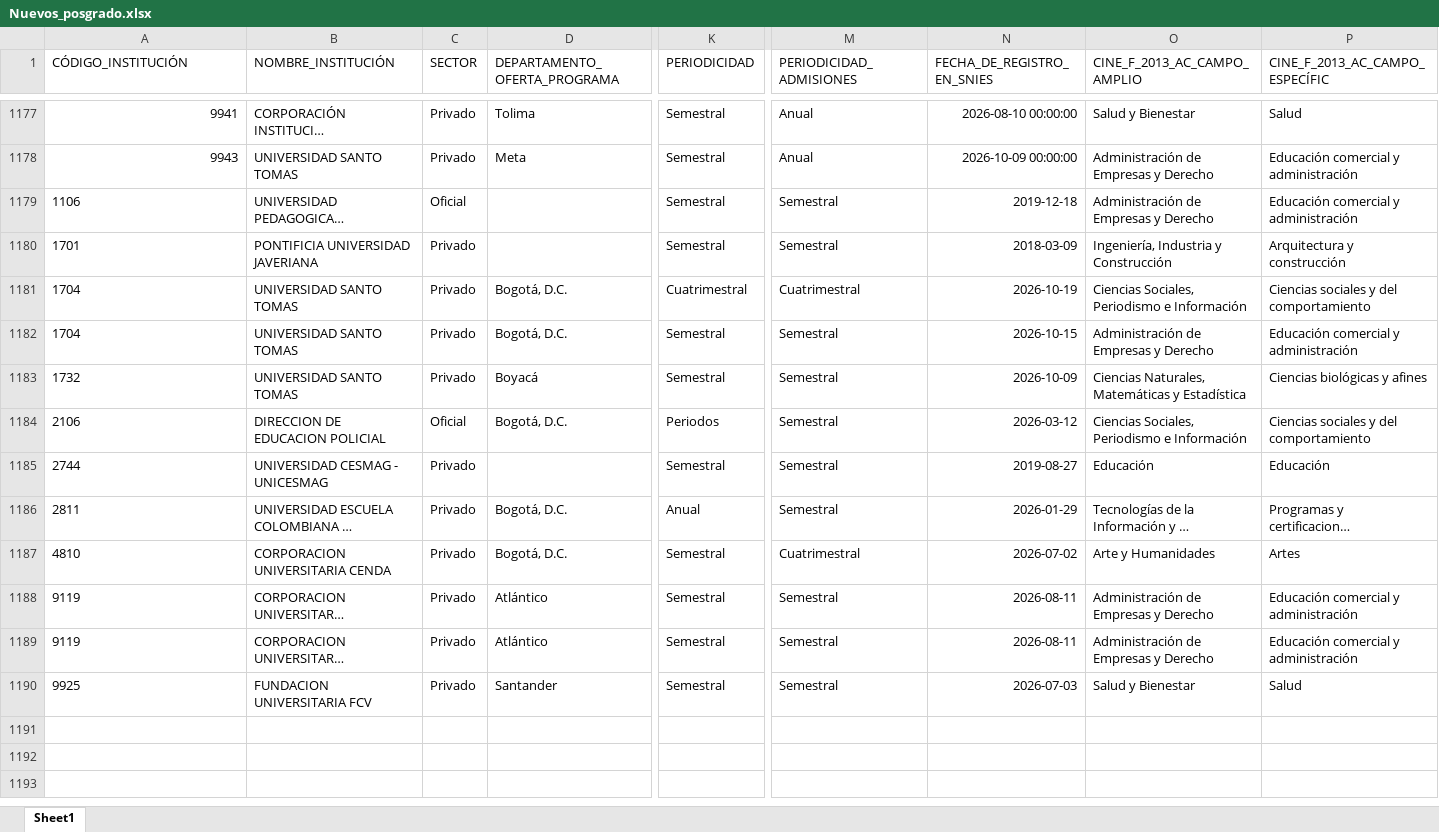
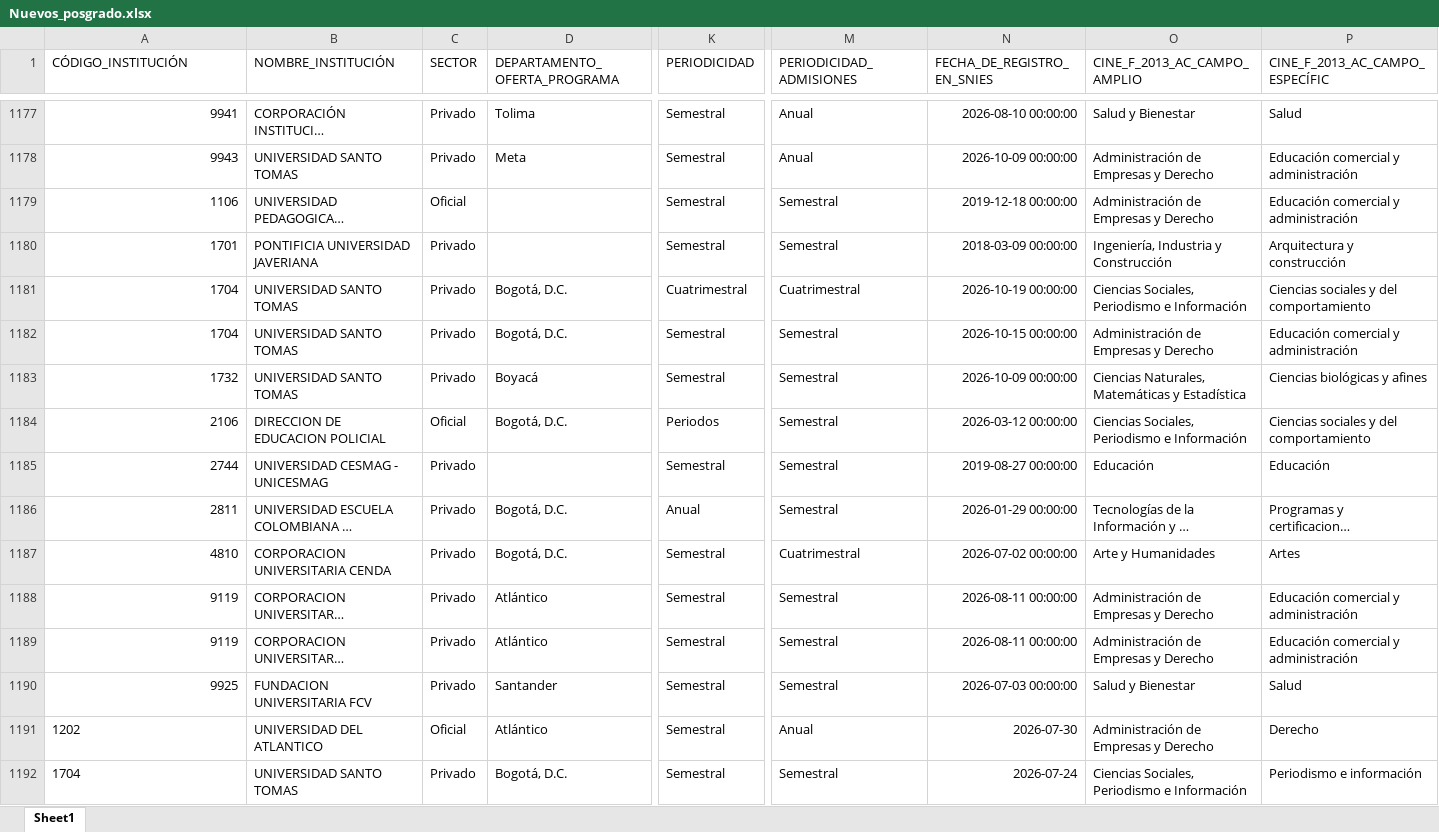
Before and after one commit to dirplaneacionun/snies_monitor_posgrado, an Excel workbook: data/novedades/Nuevos_posgrado.xlsx, sheet Sheet1, drawn as a sheet; only a part is shown, gaps mark what is left out; long unchanged cells end in …; values as stored, in another font and other column widths than the file's, no borders; rows hold the shown columns only; the diff covers the shown part only; the diff names each change by its address in the sheet, - before the commit and + after, or states it on an @@ line.

Commit message:
snies-posgrado: 2026-11-19

```diff
--- a/data/novedades/Nuevos_posgrado.xlsx (sheet Sheet1)
+++ b/data/novedades/Nuevos_posgrado.xlsx (sheet Sheet1)
-A1179:A1190 alignment: left
+A1179:A1190 alignment: right
-N1179 (FECHA_DE_REGISTRO_EN_SNIES): 2019-12-18
+N1179 (FECHA_DE_REGISTRO_EN_SNIES): 2019-12-18 00:00:00
-N1180 (FECHA_DE_REGISTRO_EN_SNIES): 2018-03-09
+N1180 (FECHA_DE_REGISTRO_EN_SNIES): 2018-03-09 00:00:00
-N1181 (FECHA_DE_REGISTRO_EN_SNIES): 2026-10-19
+N1181 (FECHA_DE_REGISTRO_EN_SNIES): 2026-10-19 00:00:00
-N1182 (FECHA_DE_REGISTRO_EN_SNIES): 2026-10-15
+N1182 (FECHA_DE_REGISTRO_EN_SNIES): 2026-10-15 00:00:00
-N1183 (FECHA_DE_REGISTRO_EN_SNIES): 2026-10-09
+N1183 (FECHA_DE_REGISTRO_EN_SNIES): 2026-10-09 00:00:00
-N1184 (FECHA_DE_REGISTRO_EN_SNIES): 2026-03-12
+N1184 (FECHA_DE_REGISTRO_EN_SNIES): 2026-03-12 00:00:00
-N1185 (FECHA_DE_REGISTRO_EN_SNIES): 2019-08-27
+N1185 (FECHA_DE_REGISTRO_EN_SNIES): 2019-08-27 00:00:00
-N1186 (FECHA_DE_REGISTRO_EN_SNIES): 2026-01-29
+N1186 (FECHA_DE_REGISTRO_EN_SNIES): 2026-01-29 00:00:00
-N1187 (FECHA_DE_REGISTRO_EN_SNIES): 2026-07-02
+N1187 (FECHA_DE_REGISTRO_EN_SNIES): 2026-07-02 00:00:00
-N1188:N1189 (FECHA_DE_REGISTRO_EN_SNIES): 2026-08-11
+N1188:N1189 (FECHA_DE_REGISTRO_EN_SNIES): 2026-08-11 00:00:00
-N1190 (FECHA_DE_REGISTRO_EN_SNIES): 2026-07-03
+N1190 (FECHA_DE_REGISTRO_EN_SNIES): 2026-07-03 00:00:00
+row 1191: 1202 | UNIVERSIDAD DEL ATLANTICO | Oficial | Atlántico | Semestral | Anual | 2026-07-30 | Administración de Empresas y Derecho | Derecho
+row 1192: 1704 | UNIVERSIDAD SANTO TOMAS | Privado | Bogotá, D.C. | Semestral | Semestral | 2026-07-24 | Ciencias Sociales, Periodismo e Información | Periodismo e información
```
Also changed, not shown: 40 added rows elsewhere in this sheet, data/novedades/Inactivos_posgrado.xlsx, 4 other files.
